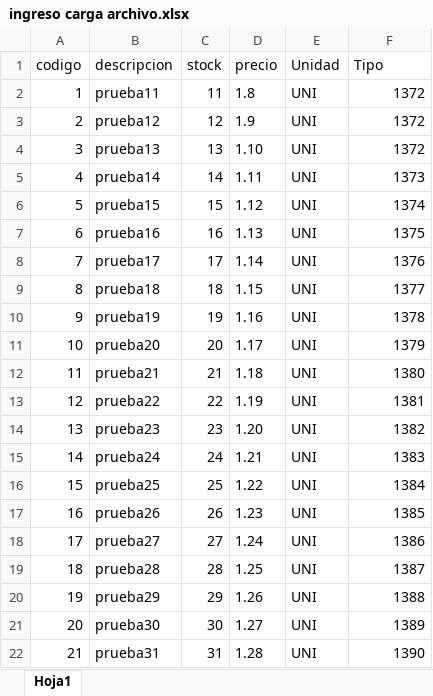
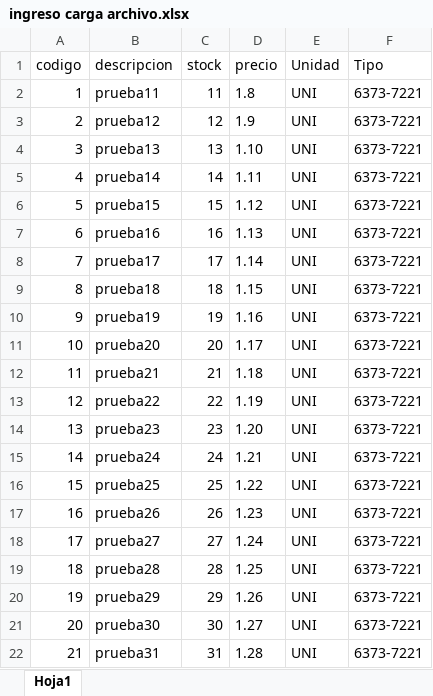
Before and after one commit to xavierquiroz1998/genesis_vera_tesis, an Excel workbook: assets/ingreso carga archivo.xlsx, sheet Hoja1, drawn as a sheet; values as stored, in another font and other column widths than the file's, no borders; the diff names each change by its address in the sheet, - before the commit and + after, or states it on an @@ line.

```diff
--- a/assets/ingreso carga archivo.xlsx (sheet Hoja1)
+++ b/assets/ingreso carga archivo.xlsx (sheet Hoja1)
-F2:F4 (Tipo): 1372
+F2:F4 (Tipo): 6373-7221
-F5 (Tipo): 1373
+F5 (Tipo): 6373-7221
-F6 (Tipo): 1374
+F6 (Tipo): 6373-7221
-F7 (Tipo): 1375
+F7 (Tipo): 6373-7221
-F8 (Tipo): 1376
+F8 (Tipo): 6373-7221
-F9 (Tipo): 1377
+F9 (Tipo): 6373-7221
-F10 (Tipo): 1378
+F10 (Tipo): 6373-7221
-F11 (Tipo): 1379
+F11 (Tipo): 6373-7221
-F12 (Tipo): 1380
+F12 (Tipo): 6373-7221
-F13 (Tipo): 1381
+F13 (Tipo): 6373-7221
-F14 (Tipo): 1382
+F14 (Tipo): 6373-7221
-F15 (Tipo): 1383
+F15 (Tipo): 6373-7221
-F16 (Tipo): 1384
+F16 (Tipo): 6373-7221
-F17 (Tipo): 1385
+F17 (Tipo): 6373-7221
-F18 (Tipo): 1386
+F18 (Tipo): 6373-7221
-F19 (Tipo): 1387
+F19 (Tipo): 6373-7221
-F20 (Tipo): 1388
+F20 (Tipo): 6373-7221
-F21 (Tipo): 1389
+F21 (Tipo): 6373-7221
-F22 (Tipo): 1390
+F22 (Tipo): 6373-7221
```
Also changed, not shown: 4 other files.
